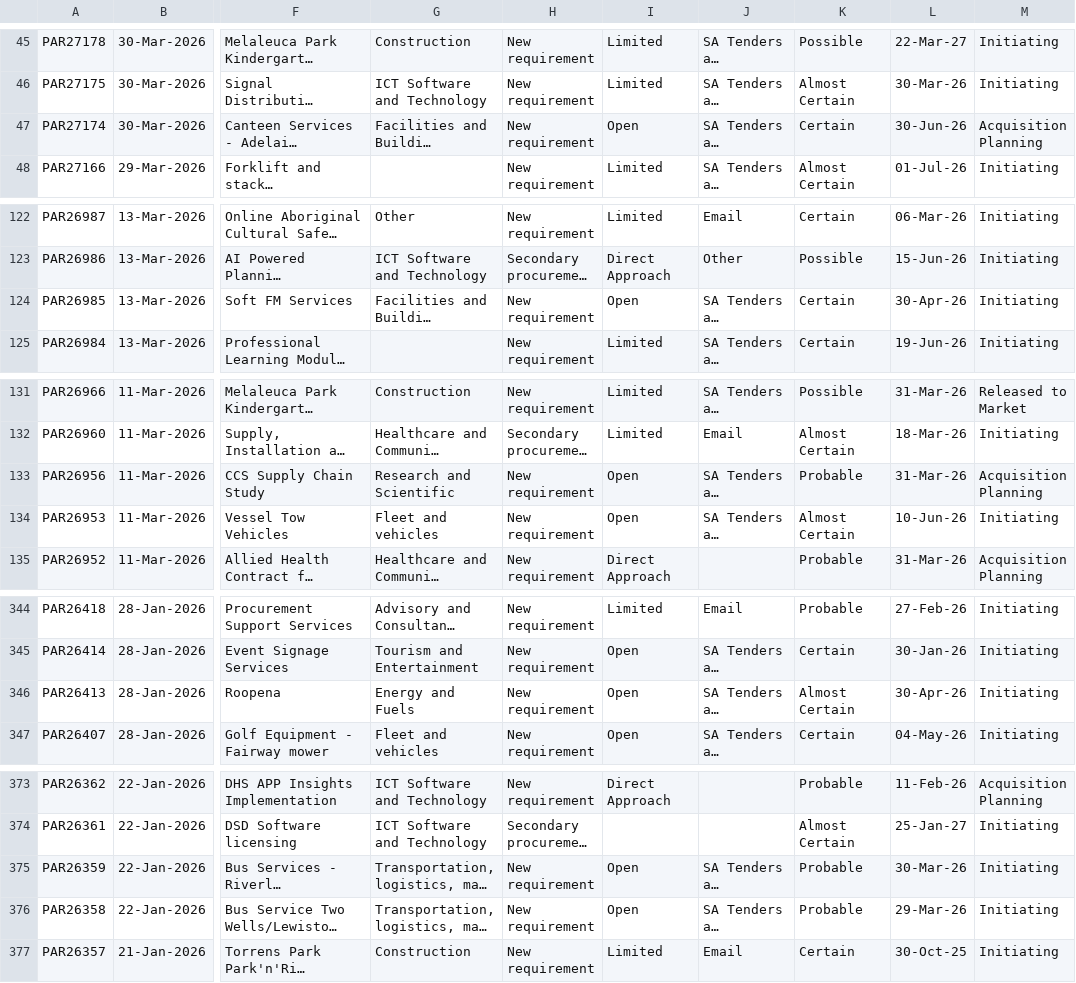
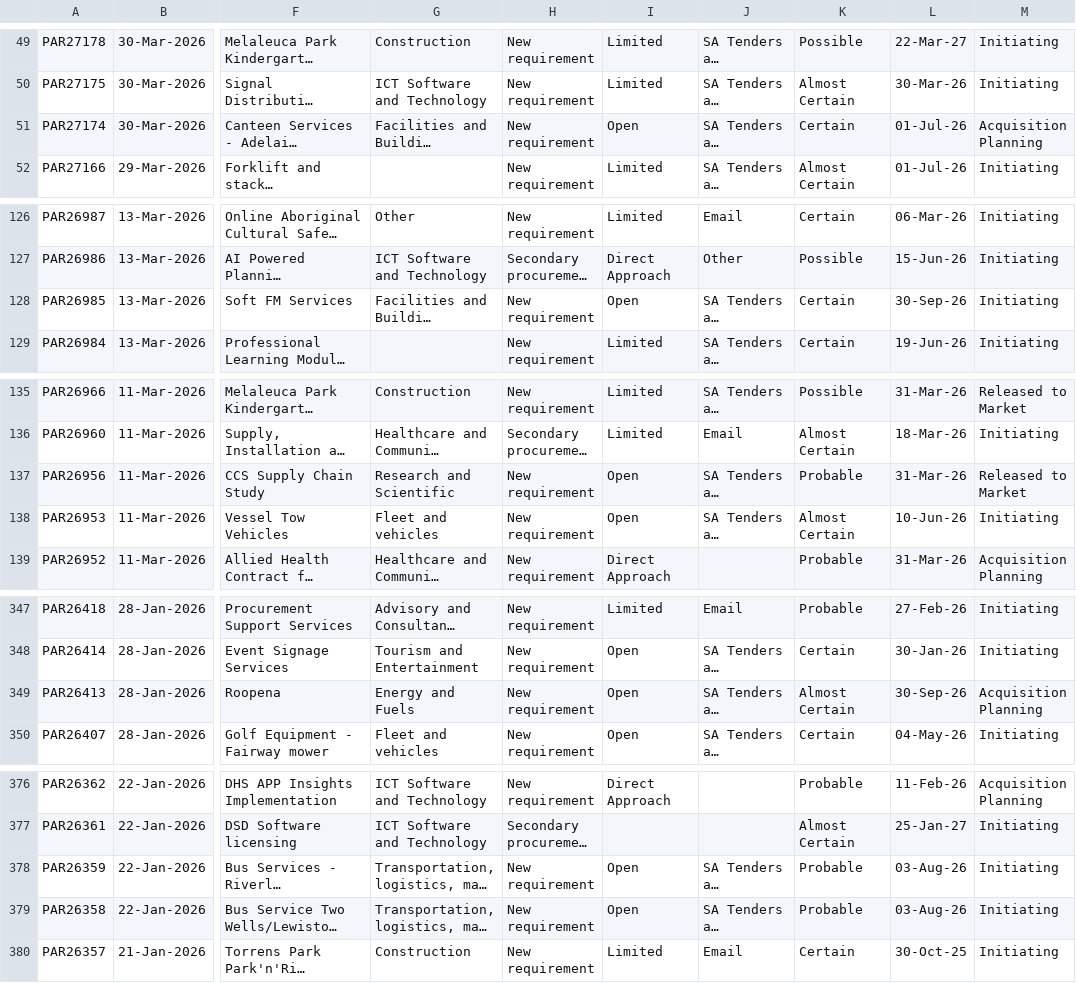
Before and after one commit to J-Lich/__temp_panel_output, a CSV file: vendor_panel.csv, drawn as a sheet; only a part is shown, gaps mark what is left out; long unchanged cells end in …; addresses are those after the commit; the diff covers the shown part only; the diff names each change by its address in the sheet, - before the commit and + after, or states it on an @@ line.

```diff
--- a/vendor_panel.csv
+++ b/vendor_panel.csv
-L51: 30-Jun-26
+L51: 01-Jul-26
-L128: 30-Apr-26
+L128: 30-Sep-26
-M137: Acquisition Planning
+M137: Released to Market
-L349: 30-Apr-26
+L349: 30-Sep-26
-M349: Initiating
+M349: Acquisition Planning
-L378: 30-Mar-26
+L378: 03-Aug-26
-L379: 29-Mar-26
+L379: 03-Aug-26
```
Also changed, not shown: 6 added rows, 6 removed rows and 9 edited cells elsewhere in this file, 1 other file.
